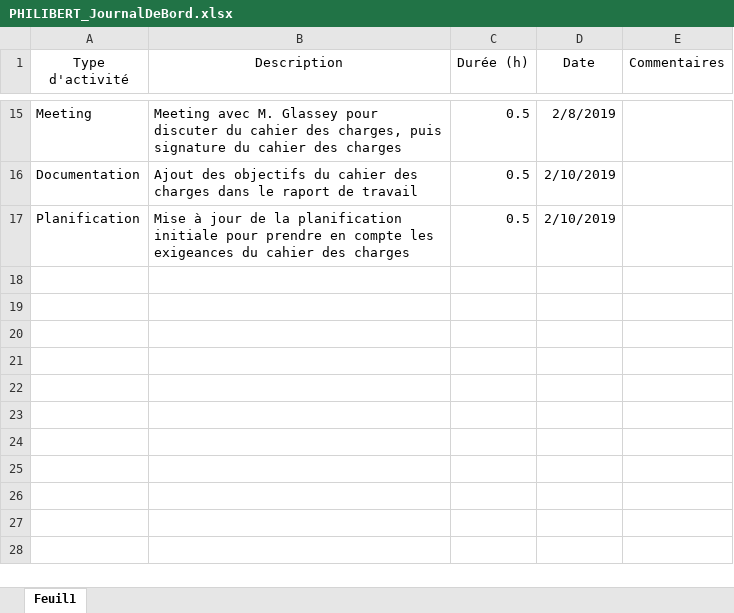
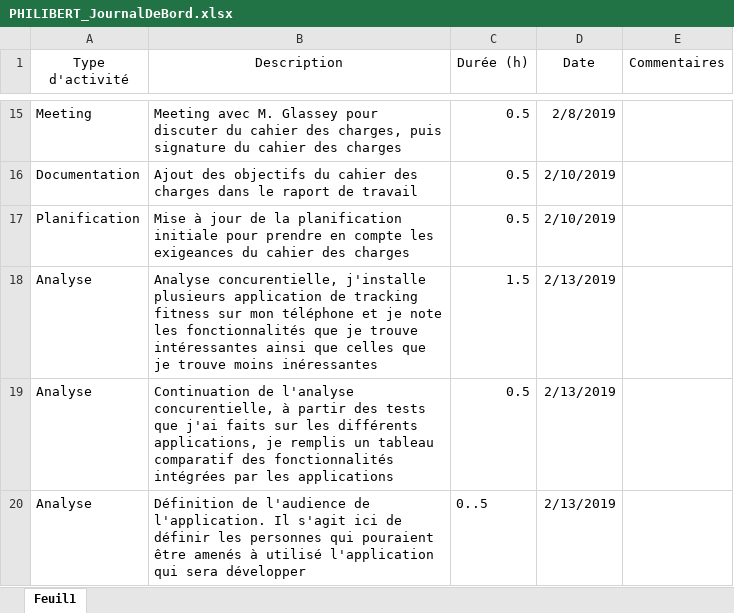
Before and after one commit to AlexandrePhilibertCPNV/PRETPI_PHILIBERT, an Excel workbook: documentation/PHILIBERT_JournalDeBord.xlsx, sheet Feuil1, drawn as a sheet; only a part is shown, gaps mark what is left out; values as stored, in another font and other column widths than the file's, no borders; the diff names each change by its address in the sheet, - before the commit and + after, or states it on an @@ line.

Commit message:
Added Analyse concurrentielle to RapportDeTravail

```diff
--- a/documentation/PHILIBERT_JournalDeBord.xlsx (sheet Feuil1)
+++ b/documentation/PHILIBERT_JournalDeBord.xlsx (sheet Feuil1)
+row 18: Analyse | Analyse concurentielle, j'installe plusieurs application de tracking fitness sur mon téléphone et je note les fonctionnalités que je trouve intéressantes ainsi que celles que je trouve moins inéressantes | 1.5 | 2/13/2019
+row 19: Analyse | Continuation de l'analyse concurentielle, à partir des tests que j'ai faits sur les différents applications, je remplis un tableau comparatif des fonctionnalités intégrées par les applications | 0.5 | 2/13/2019
+row 20: Analyse | Définition de l'audience de l'application. Il s'agit ici de définir les personnes qui pouraient être amenés à utilisé l'application qui sera développer | 0..5 | 2/13/2019
```
Also changed, not shown: 1 other file.
